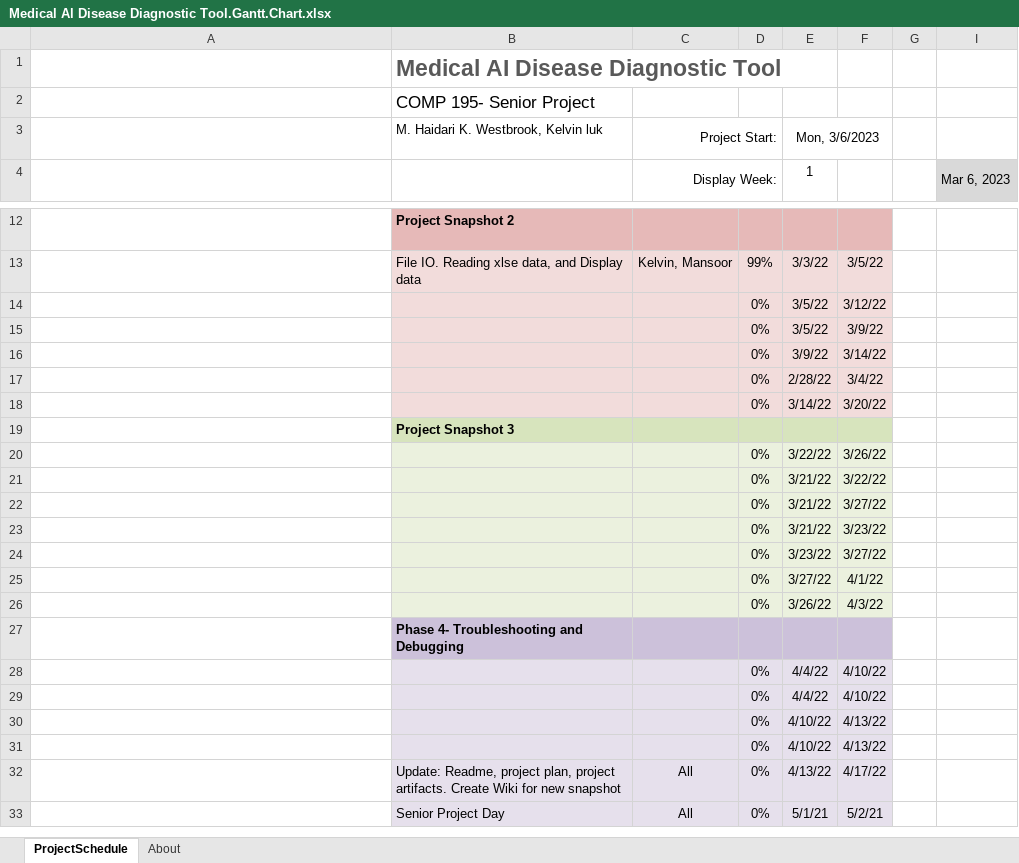
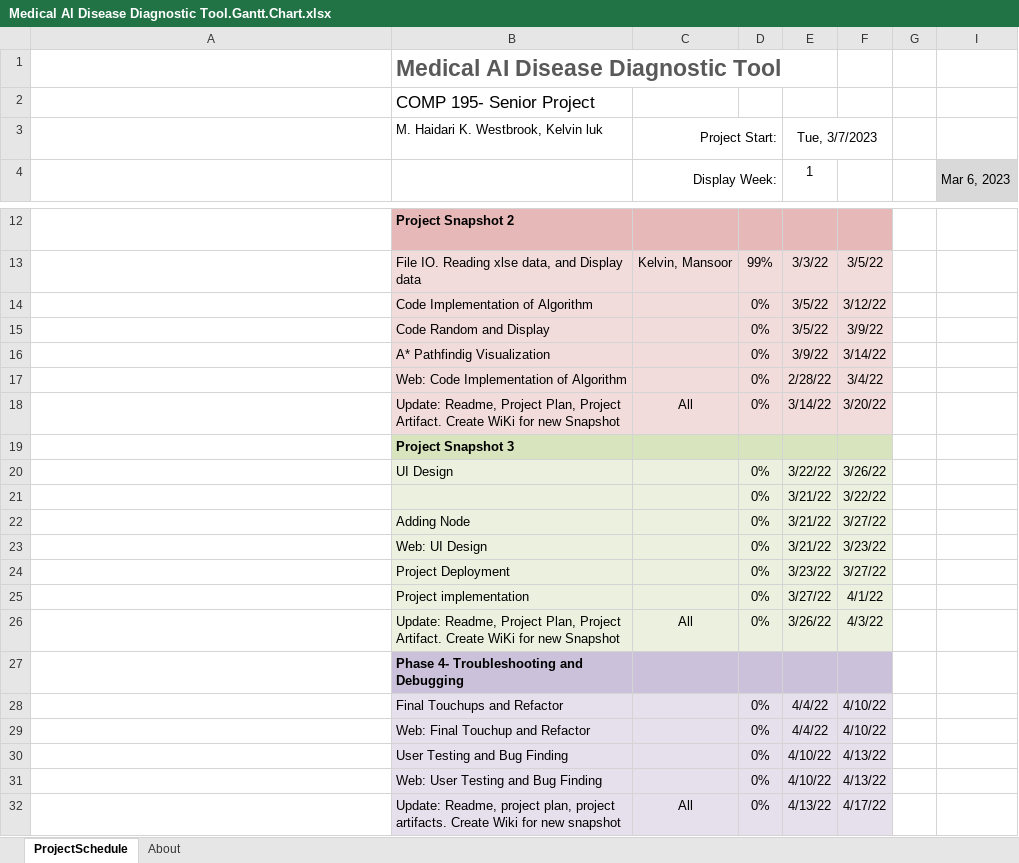
Before and after one commit to comp195/senior-project-spring-2023-medical-ai-disease-diagnostic-tool, an Excel workbook: Medical Al Disease Diagnostic Tool.Gantt.Chart.xlsx, sheet ProjectSchedule, drawn as a sheet; only a part is shown, gaps mark what is left out; the shorter side is filled out with more unchanged rows; long unchanged cells end in …; values as stored, in another font and other column widths than the file's, no borders; conditional formats not drawn; the diff names each change by its address in the sheet, - before the commit and + after, or states it on an @@ line.

Commit message:
Updated Gantt chart

```diff
--- a/Medical Al Disease Diagnostic Tool.Gantt.Chart.xlsx (sheet ProjectSchedule)
+++ b/Medical Al Disease Diagnostic Tool.Gantt.Chart.xlsx (sheet ProjectSchedule)
-E3: Mon, 3/6/2023
+E3: Tue, 3/7/2023
-B14: (empty)
+B14: Code Implementation of Algorithm
-B15: (empty)
+B15: Code Random and Display
-B16: (empty)
+B16: A* Pathfindig Visualization
-B17: (empty)
+B17: Web: Code Implementation of Algorithm
-B18: (empty)
+B18: Update: Readme, Project Plan, Project Artifact. Create WiKi for new Snapshot
-C18: (empty)
+C18: All
-B20: (empty)
+B20: UI Design
-B22: (empty)
+B22: Adding Node
-B23: (empty)
+B23: Web: UI Design
-B24: (empty)
+B24: Project Deployment
-B25: (empty)
+B25: Project implementation
-B26: (empty)
+B26: Update: Readme, Project Plan, Project Artifact. Create WiKi for new Snapshot
-C26: (empty)
+C26: All
-B28: (empty)
+B28: Final Touchups and Refactor
-B29: (empty)
+B29: Web: Final Touchup and Refactor
-B30: (empty)
+B30: User Testing and Bug Finding
-B31: (empty)
+B31: Web: User Testing and Bug Finding
```
